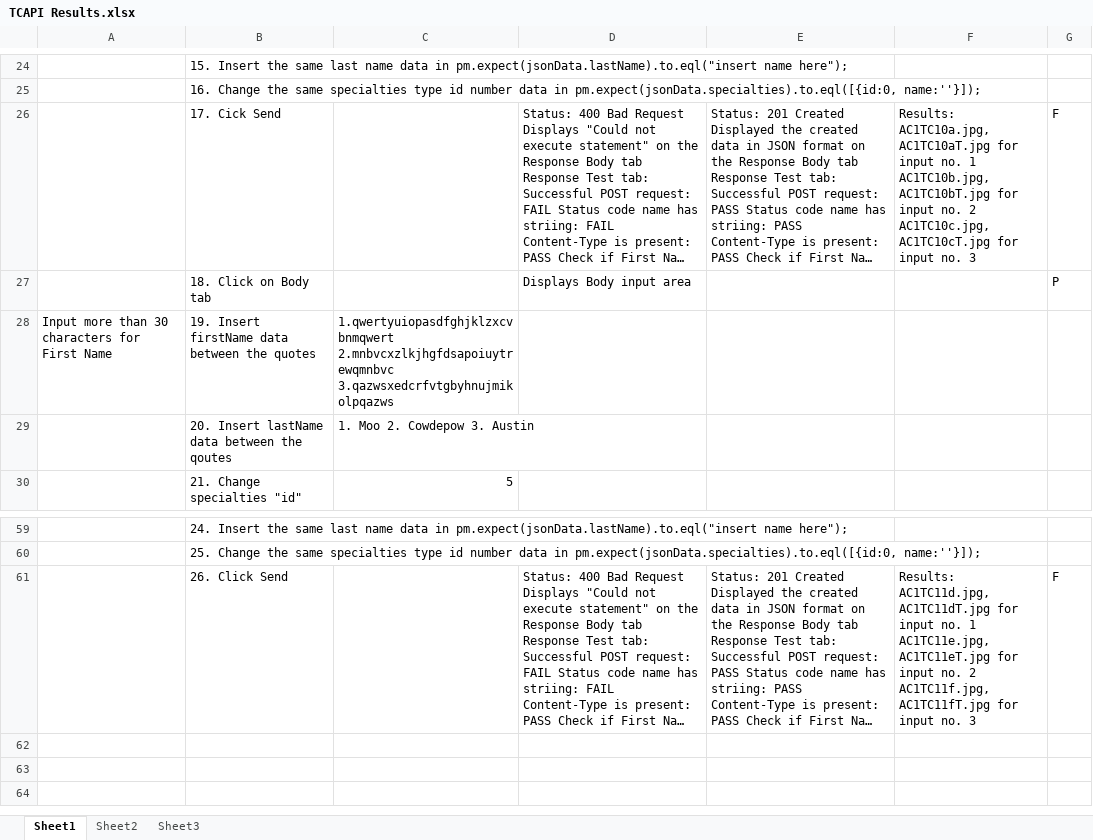
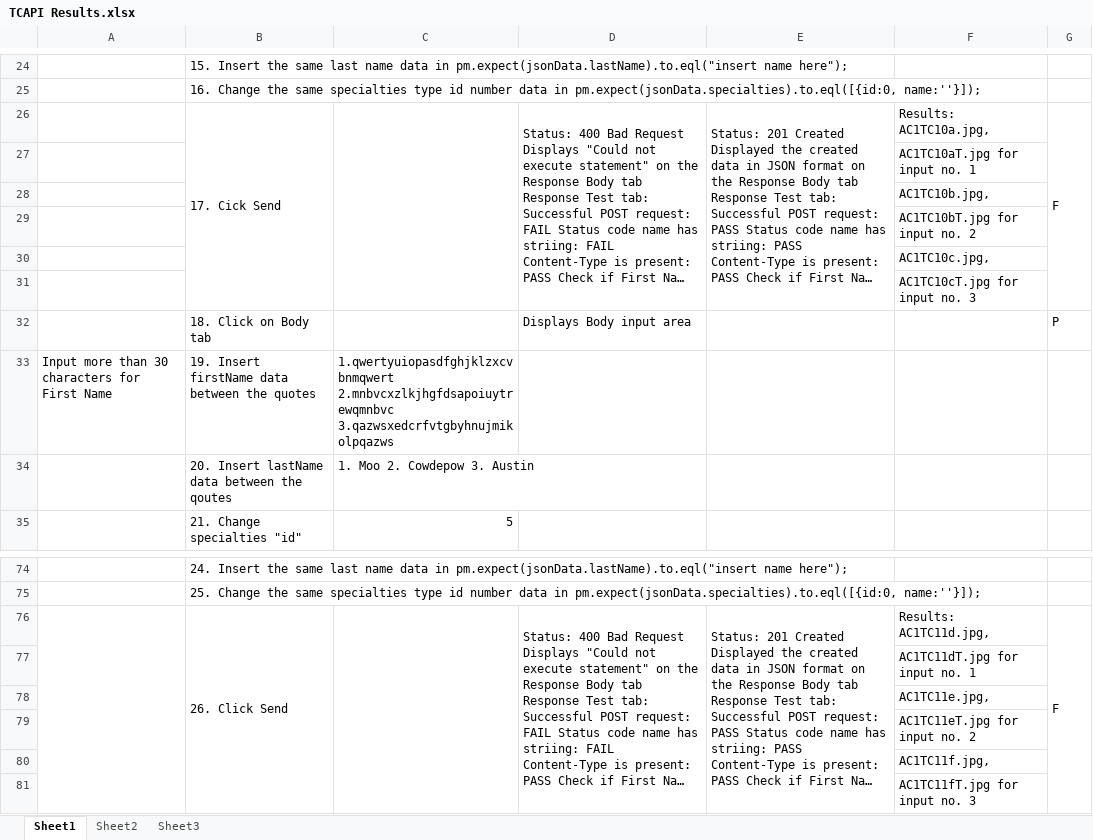
Before and after one commit to vmanuputty/V4Q, an Excel workbook: Class12/Class12Capstone/Test Cases/API Specific Tests and Results/TCAPI Results.xlsx, sheet Sheet1, drawn as a sheet; only a part is shown, gaps mark what is left out; long unchanged cells end in …; values as stored, in another font and other column widths than the file's, no cell formats; addresses are those after the commit; the diff covers the shown part only; the diff names each change by its address in the sheet, - before the commit and + after, or states it on an @@ line.

```diff
--- a/Class12/Class12Capstone/Test Cases/API Specific Tests and Results/TCAPI Results.xlsx (sheet Sheet1)
+++ b/Class12/Class12Capstone/Test Cases/API Specific Tests and Results/TCAPI Results.xlsx (sheet Sheet1)
+B26:B31 merged
+C26:C31 merged
+D26:D31 merged
+E26:E31 merged
-F26: Results: AC1TC10a.jpg, AC1TC10aT.jpg for input no. 1 AC1TC10b.jpg, AC1TC10bT.jpg for input no. 2 AC1TC10c.jpg, AC1TC10cT.jpg for input no. 3
+F26: Results: AC1TC10a.jpg,
+G26:G31 merged
+row 27:  |  |  |  |  | AC1TC10aT.jpg for input no. 1
+row 28:  |  |  |  |  | AC1TC10b.jpg,
+row 29:  |  |  |  |  | AC1TC10bT.jpg for input no. 2
+row 30:  |  |  |  |  | AC1TC10c.jpg,
+row 31:  |  |  |  |  | AC1TC10cT.jpg for input no. 3
+A76:A81 merged
+B76:B81 merged
+C76:C81 merged
+D76:D81 merged
+E76:E81 merged
-F76: Results: AC1TC11d.jpg, AC1TC11dT.jpg for input no. 1 AC1TC11e.jpg, AC1TC11eT.jpg for input no. 2 AC1TC11f.jpg, AC1TC11fT.jpg for input no. 3
+F76: Results: AC1TC11d.jpg,
+G76:G81 merged
+row 77:  |  |  |  |  | AC1TC11dT.jpg for input no. 1
+row 78:  |  |  |  |  | AC1TC11e.jpg,
+row 79:  |  |  |  |  | AC1TC11eT.jpg for input no. 2
+row 80:  |  |  |  |  | AC1TC11f.jpg,
+row 81:  |  |  |  |  | AC1TC11fT.jpg for input no. 3
```
Also changed, not shown: 10 added rows, 8 edited cells and merged cells elsewhere in this sheet, cell formats, Class12/Class12Capstone/Self Learning Testcases and Results/TCSelfLearning.xlsx, Class12/Class12Capstone/Test Cases/API Specific Tests and Results/TCAPI.xlsx, 26 other files.
